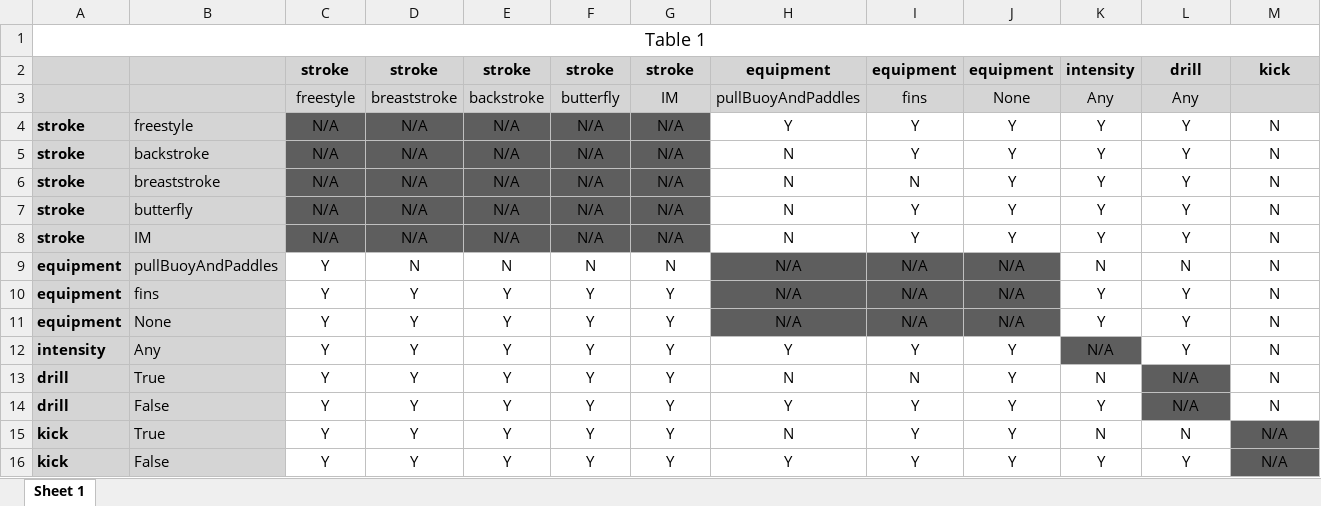
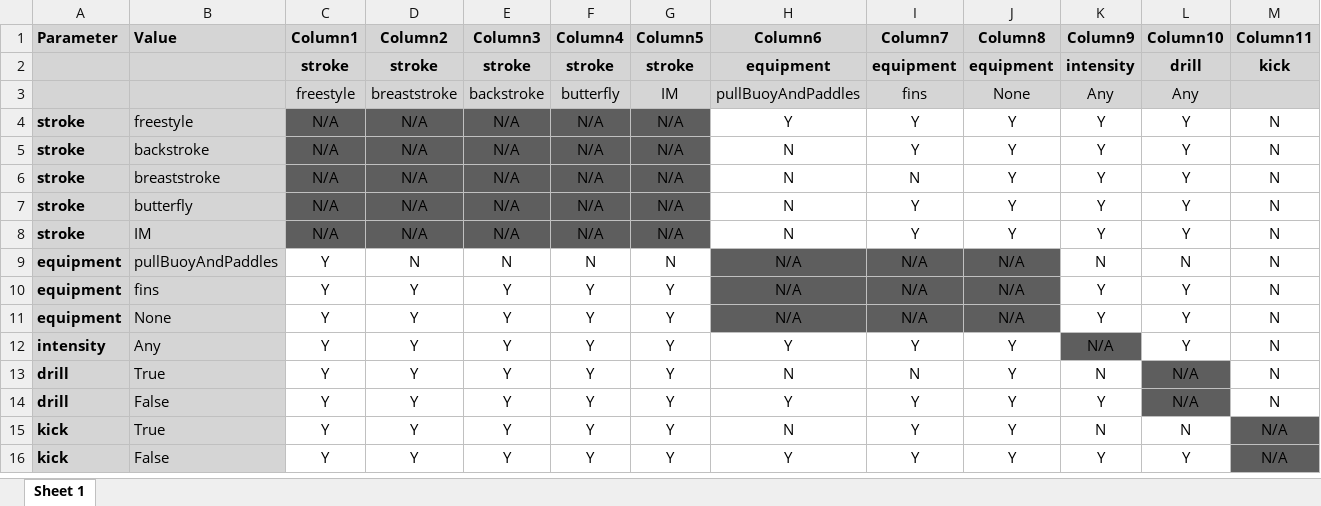
Before and after one commit to Quentastico/SwimSet, an Excel workbook: segmentConstraints.xlsx, sheet Sheet 1, drawn as a sheet; values as stored, in another font and other column widths than the file's, no borders; removed rows and columns are numbered as before the commit, all else as after; the diff names each change by its address in the sheet, - before the commit and + after, or states it on an @@ line.

Commit message:
update the excel spreadsheet

```diff
--- a/segmentConstraints.xlsx (sheet Sheet 1)
+++ b/segmentConstraints.xlsx (sheet Sheet 1)
-row 1: Table 1
+row 1: Parameter | Value | Column1 | Column2 | Column3 | Column4 | Column5 | Column6 | Column7 | Column8 | Column9 | Column10 | Column11
```
Also changed, not shown: 1 other file.
